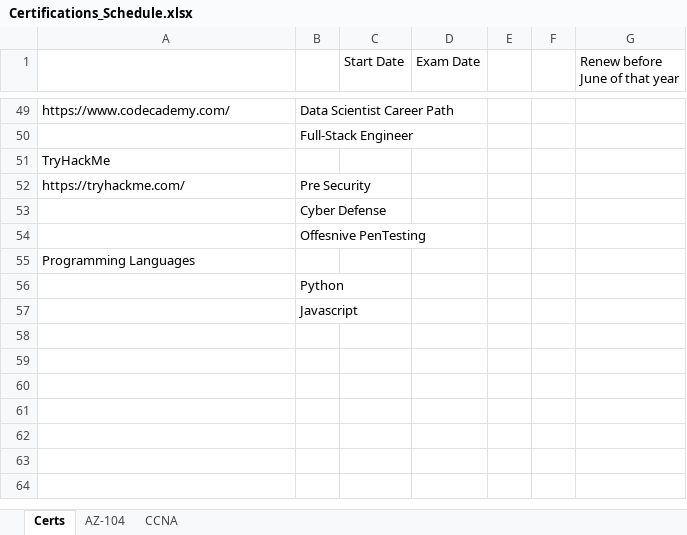
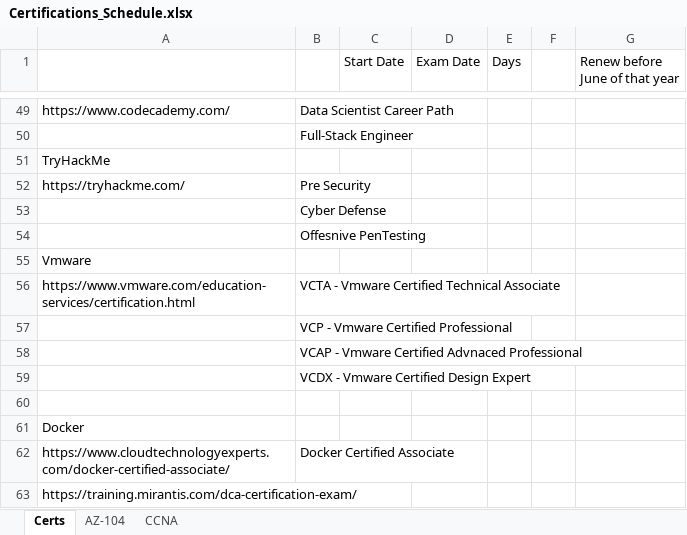
Before and after one commit to netdevmike/Certifications, an Excel workbook: Certifications_Schedule.xlsx, sheet Certs, drawn as a sheet; only a part is shown, gaps mark what is left out; values as stored, in another font and other column widths than the file's, no cell formats; addresses are those after the commit; the diff covers the shown part only; the diff names each change by its address in the sheet, - before the commit and + after, or states it on an @@ line.

```diff
--- a/Certifications_Schedule.xlsx (sheet Certs)
+++ b/Certifications_Schedule.xlsx (sheet Certs)
-E1: (empty)
+E1: Days
-A55: Programming Languages
+A55: Vmware
+row 56: https://www.vmware.com/education-services/certification.html | VCTA - Vmware Certified Technical Associate
-B57: Python
+B57: VCP - Vmware Certified Professional
-B58: Javascript
+B58: VCAP - Vmware Certified Advnaced Professional
+row 59:  | VCDX - Vmware Certified Design Expert
+row 60: (empty)
+row 61: Docker
+row 62: https://www.cloudtechnologyexperts.com/docker-certified-associate/ | Docker Certified Associate
+row 63: https://training.mirantis.com/dca-certification-exam/
```
Also changed, not shown: 7 added rows, 7 removed rows and 25 edited cells elsewhere in this sheet, sheet AZ-104, cell formats, 14 other files.
